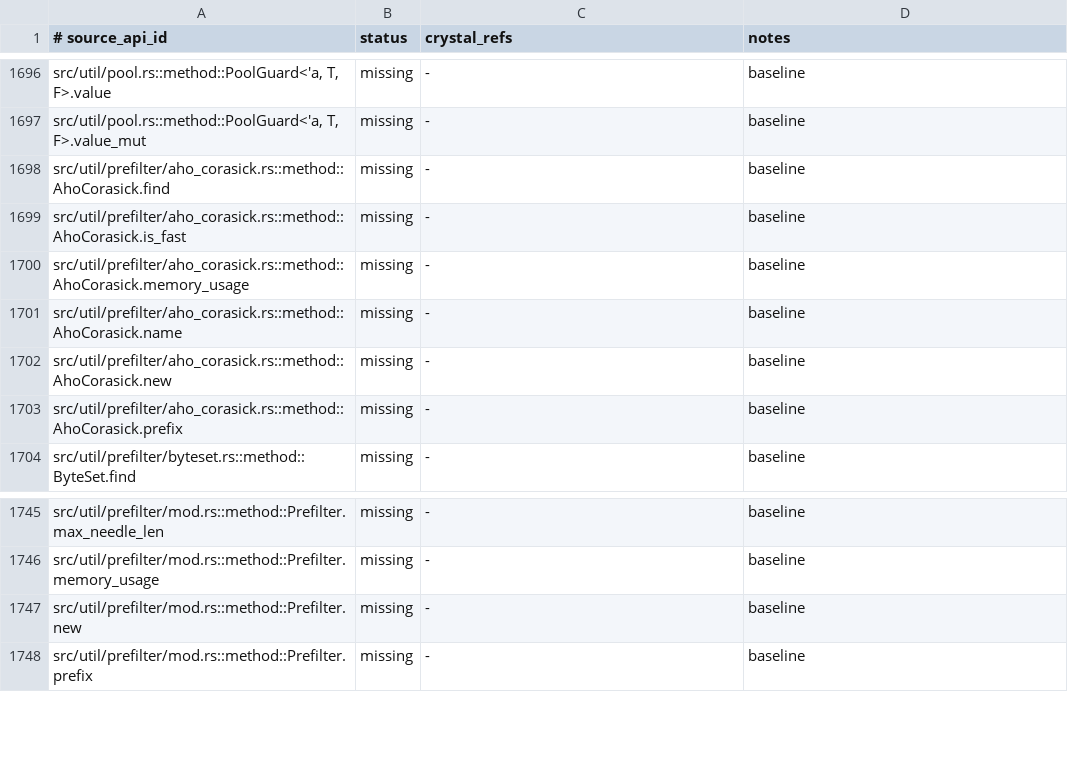
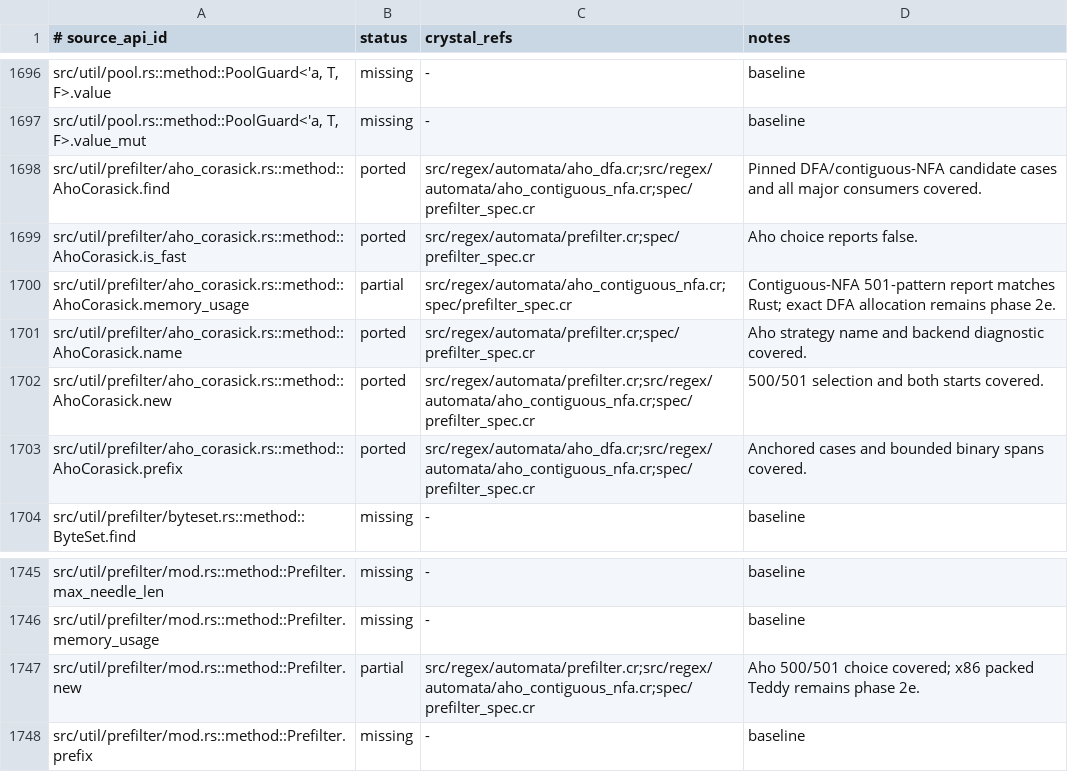
Before and after one commit to dsisnero/regex-automata, a TSV file: plans/inventory/rust_source_parity.tsv, drawn as a sheet; only a part is shown, gaps mark what is left out.

Commit message:
port: contiguous Aho NFA prefilter
• Port the pinned >500-needle packed contiguous NFA with Rust-style states, failure traversal, anchored starts, and leftmost-first pruning.

• Port upstream candidate and binary-boundary cases first; verify the 501-pattern memory oracle and dense, hybrid, PikeVM, backtracker, and Meta consumers.

• Reconcile API inventories and roadmap; retain exact DFA/Teddy strategy accounting for phase 2e.

• Gates: make install, format, lint, test (10,311), parity, diff-check, format-check, no-codegen, and pinned offline Rust tests.

Upstream pin: rust-lang/regex regex-automata 0.4.18, 72d650cb0a880a01ab6dc2137c0888e8f89740f7; aho-corasick 1.1.4.

```diff
--- a/plans/inventory/rust_source_parity.tsv
+++ b/plans/inventory/rust_source_parity.tsv
@@ -1697,8 +1697,8 @@ src/util/pool.rs::method::PoolGuard<'a, T, F>.value	missing	-	baseline
 src/util/pool.rs::method::PoolGuard<'a, T, F>.value_mut	missing	-	baseline
-src/util/prefilter/aho_corasick.rs::method::AhoCorasick.find	missing	-	baseline
-src/util/prefilter/aho_corasick.rs::method::AhoCorasick.is_fast	missing	-	baseline
-src/util/prefilter/aho_corasick.rs::method::AhoCorasick.memory_usage	missing	-	baseline
-src/util/prefilter/aho_corasick.rs::method::AhoCorasick.name	missing	-	baseline
-src/util/prefilter/aho_corasick.rs::method::AhoCorasick.new	missing	-	baseline
-src/util/prefilter/aho_corasick.rs::method::AhoCorasick.prefix	missing	-	baseline
+src/util/prefilter/aho_corasick.rs::method::AhoCorasick.find	ported	src/regex/automata/aho_dfa.cr;src/regex/automata/aho_contiguous_nfa.cr;spec/prefilter_spec.cr	Pinned DFA/contiguous-NFA candidate cases and all major consumers covered.
+src/util/prefilter/aho_corasick.rs::method::AhoCorasick.is_fast	ported	src/regex/automata/prefilter.cr;spec/prefilter_spec.cr	Aho choice reports false.
+src/util/prefilter/aho_corasick.rs::method::AhoCorasick.memory_usage	partial	src/regex/automata/aho_contiguous_nfa.cr;spec/prefilter_spec.cr	Contiguous-NFA 501-pattern report matches Rust; exact DFA allocation remains phase 2e.
+src/util/prefilter/aho_corasick.rs::method::AhoCorasick.name	ported	src/regex/automata/prefilter.cr;spec/prefilter_spec.cr	Aho strategy name and backend diagnostic covered.
+src/util/prefilter/aho_corasick.rs::method::AhoCorasick.new	ported	src/regex/automata/prefilter.cr;src/regex/automata/aho_contiguous_nfa.cr;spec/prefilter_spec.cr	500/501 selection and both starts covered.
+src/util/prefilter/aho_corasick.rs::method::AhoCorasick.prefix	ported	src/regex/automata/aho_dfa.cr;src/regex/automata/aho_contiguous_nfa.cr;spec/prefilter_spec.cr	Anchored cases and bounded binary spans covered.
 src/util/prefilter/byteset.rs::method::ByteSet.find	missing	-	baseline
@@ -1746,3 +1746,3 @@ src/util/prefilter/mod.rs::method::Prefilter.max_needle_len	missing	-	baseline
 src/util/prefilter/mod.rs::method::Prefilter.memory_usage	missing	-	baseline
-src/util/prefilter/mod.rs::method::Prefilter.new	missing	-	baseline
+src/util/prefilter/mod.rs::method::Prefilter.new	partial	src/regex/automata/prefilter.cr;src/regex/automata/aho_contiguous_nfa.cr;spec/prefilter_spec.cr	Aho 500/501 choice covered; x86 packed Teddy remains phase 2e.
 src/util/prefilter/mod.rs::method::Prefilter.prefix	missing	-	baseline
```
Also changed, not shown: plans/inventory/rust_port_inventory.tsv, 4 other files.
